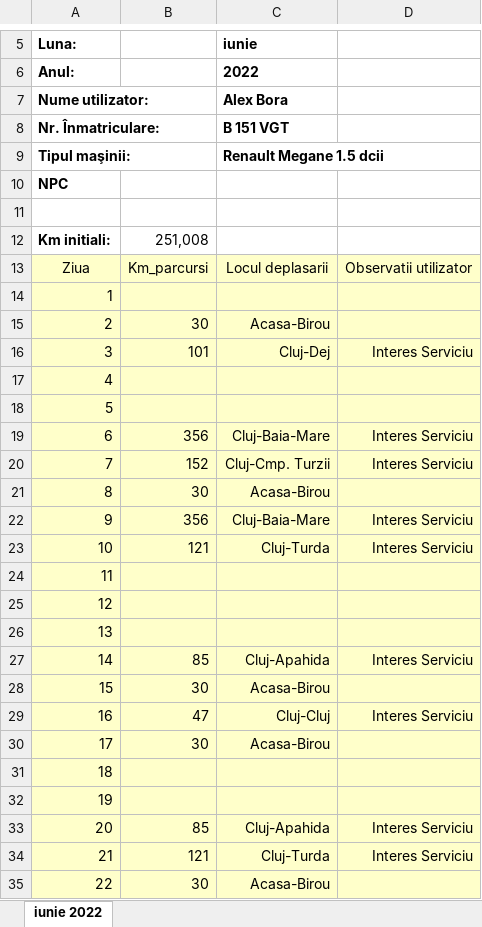
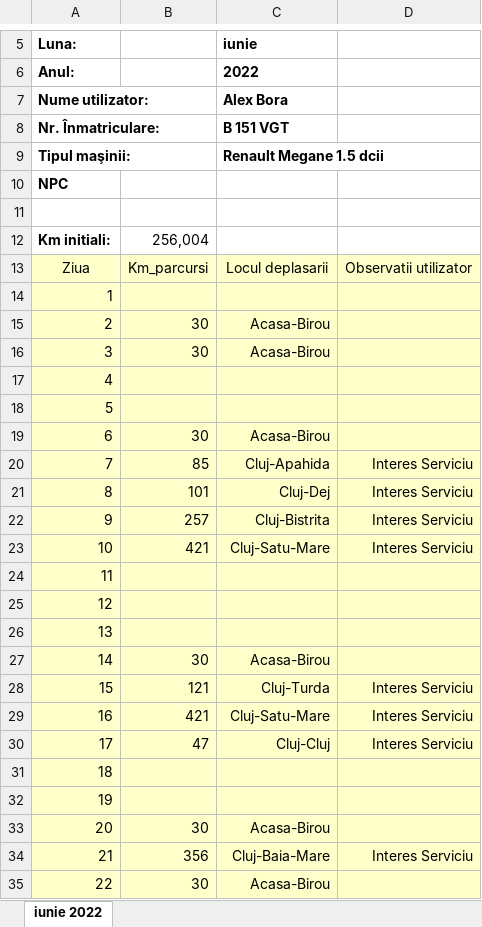
Before and after one commit to alexbora/parcurs, an Excel workbook: SCRATCH/CLEAN/foaie_parcurs_B-151-VGT_iunie_2022_Alex_Bora.xlsx, sheet iunie 2022, drawn as a sheet; only a part is shown, gaps mark what is left out; values as stored, in another font and other column widths than the file's, no borders; charts and pictures not drawn; the diff covers the shown part only; the diff names each change by its address in the sheet, - before the commit and + after, or states it on an @@ line.

```diff
--- a/SCRATCH/CLEAN/foaie_parcurs_B-151-VGT_iunie_2022_Alex_Bora.xlsx (sheet iunie 2022)
+++ b/SCRATCH/CLEAN/foaie_parcurs_B-151-VGT_iunie_2022_Alex_Bora.xlsx (sheet iunie 2022)
-B12: 251,008
+B12: 256,004
-B16: 101
+B16: 30
-C16 (iunie): Cluj-Dej
+C16 (iunie): Acasa-Birou
-D16: Interes Serviciu
+D16: (empty)
-B19: 356
+B19: 30
-C19 (iunie): Cluj-Baia-Mare
+C19 (iunie): Acasa-Birou
-D19: Interes Serviciu
+D19: (empty)
-B20: 152
+B20: 85
-C20 (iunie): Cluj-Cmp. Turzii
+C20 (iunie): Cluj-Apahida
-B21: 30
+B21: 101
-C21 (iunie): Acasa-Birou
+C21 (iunie): Cluj-Dej
-D21: (empty)
+D21: Interes Serviciu
-B22: 356
+B22: 257
-C22 (iunie): Cluj-Baia-Mare
+C22 (iunie): Cluj-Bistrita
-B23: 121
+B23: 421
-C23 (iunie): Cluj-Turda
+C23 (iunie): Cluj-Satu-Mare
-B27: 85
+B27: 30
-C27 (iunie): Cluj-Apahida
+C27 (iunie): Acasa-Birou
-D27: Interes Serviciu
+D27: (empty)
-B28: 30
+B28: 121
-C28 (iunie): Acasa-Birou
+C28 (iunie): Cluj-Turda
-D28: (empty)
+D28: Interes Serviciu
-B29: 47
+B29: 421
-C29 (iunie): Cluj-Cluj
+C29 (iunie): Cluj-Satu-Mare
-B30: 30
+B30: 47
-C30 (iunie): Acasa-Birou
+C30 (iunie): Cluj-Cluj
-D30: (empty)
+D30: Interes Serviciu
-B33: 85
+B33: 30
-C33 (iunie): Cluj-Apahida
+C33 (iunie): Acasa-Birou
-D33: Interes Serviciu
+D33: (empty)
-B34: 121
+B34: 356
-C34 (iunie): Cluj-Turda
+C34 (iunie): Cluj-Baia-Mare
```
Also changed, not shown: 18 edited cells elsewhere in this sheet, 1 other file.
